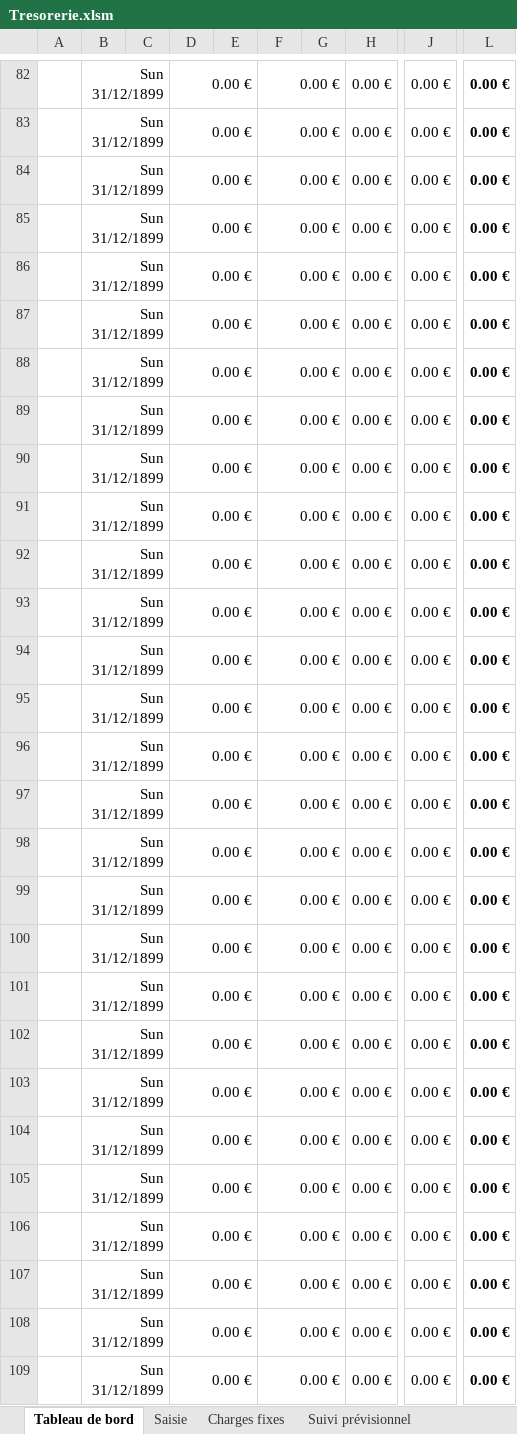
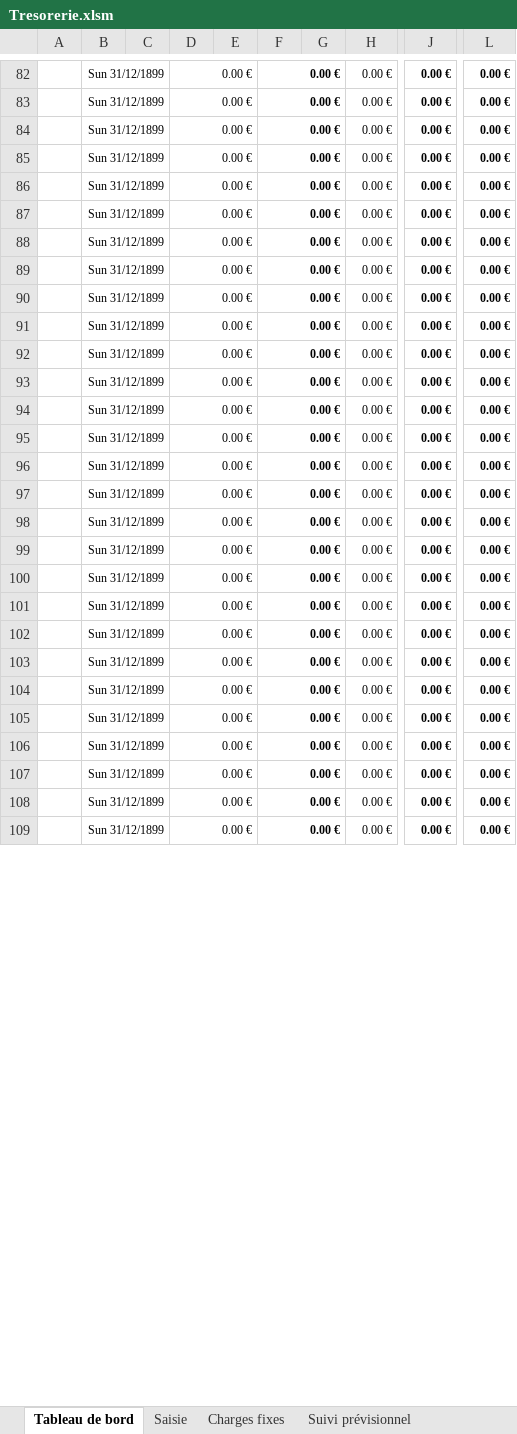
Before and after one commit to rkarepslego-byte/treso, an Excel workbook: dist/Tresorerie.xlsm, sheet Tableau de bord, drawn as a sheet; only a part is shown, gaps mark what is left out; values as stored, in another font and other column widths than the file's, no borders; charts and pictures and conditional formats not drawn; the diff covers the shown part only; the diff names each change by its address in the sheet, - before the commit and + after, or states it on an @@ line.

```diff
--- a/dist/Tresorerie.xlsm (sheet Tableau de bord)
+++ b/dist/Tresorerie.xlsm (sheet Tableau de bord)
@@ B82:B109 text size: smaller @@
@@ D82:D109 text size: smaller @@
@@ F82:F109 text size: smaller, bold: off → on @@
@@ H82:H109 text size: smaller @@
@@ J82:J109 text size: smaller, bold: off → on @@
@@ L82:L109 text size: smaller @@
```
Also changed, not shown: 1 added row, 1 removed row, 2 edited cells, cell formats and merged cells elsewhere in this sheet, formulas that keep their value, charts or pictures, dist/Imports/Banque2/releve_beta.xlsx, 27 other files.
